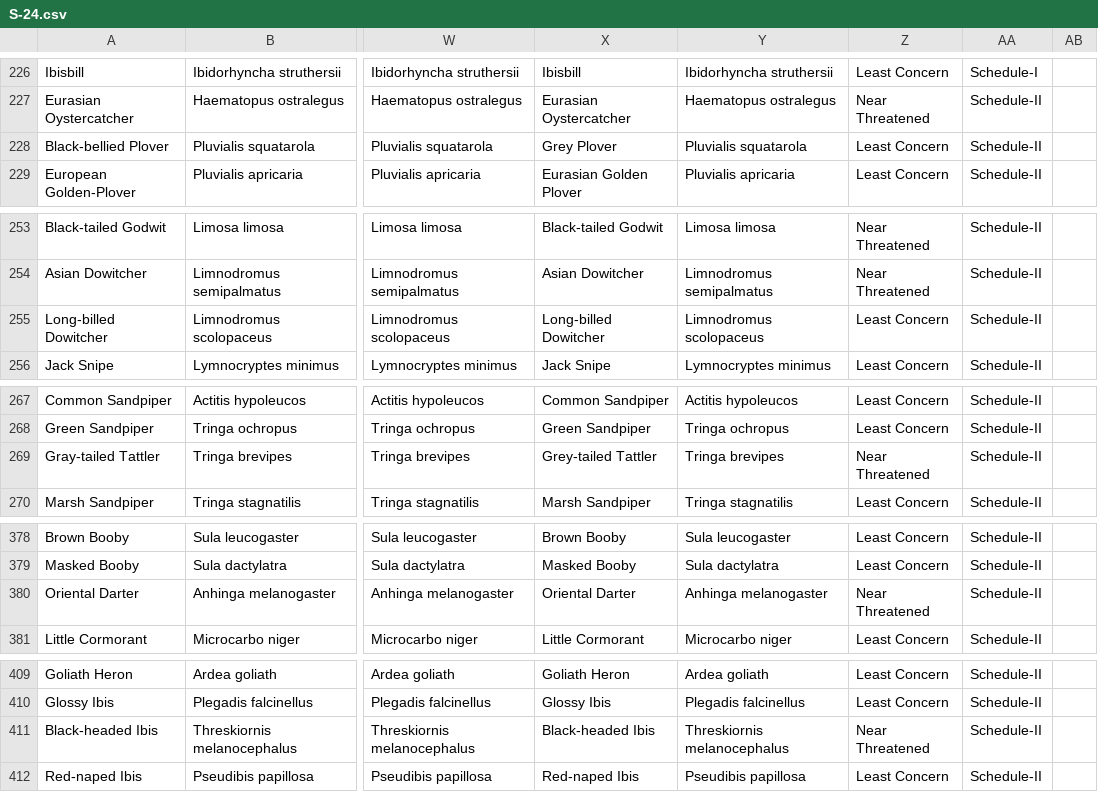
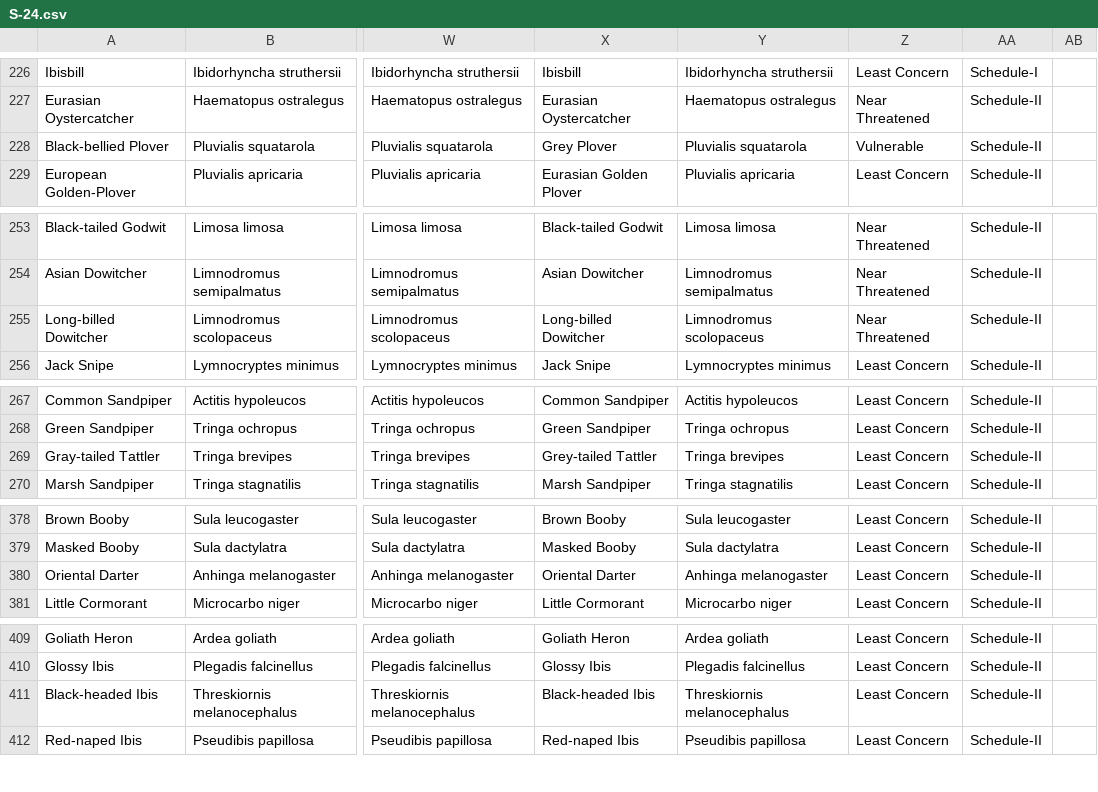
Before and after one commit to stateofindiasbirds/soib_2023, a CSV file: 00_data/S-24.csv, drawn as a sheet; only a part is shown, gaps mark what is left out; the diff covers the shown part only; the diff names each change by its address in the sheet, - before the commit and + after, or states it on an @@ line.

```diff
--- a/00_data/S-24.csv
+++ b/00_data/S-24.csv
-Z228: Least Concern
+Z228: Vulnerable
-Z255: Least Concern
+Z255: Near Threatened
-Z269: Near Threatened
+Z269: Least Concern
-Z380: Near Threatened
+Z380: Least Concern
-Z411: Near Threatened
+Z411: Least Concern
```
Also changed, not shown: 20 edited cells elsewhere in this file, 00_data/SoIB_mapping_2023.csv.
